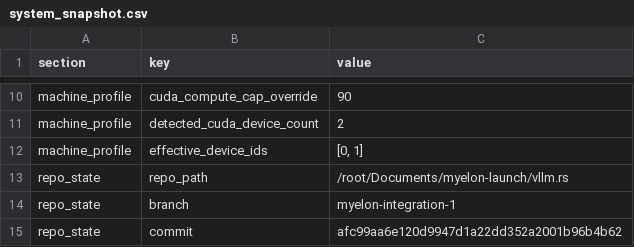
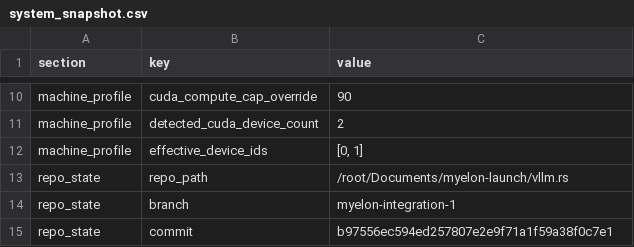
Before and after one commit to Venkat2811/vllm.rs, a CSV file: artifacts/h100_prefill_campaign_20260406/qwen30ba3b_tp2_min_decode_v1/report_reports/reports/system_info/system_snapshot.csv, drawn as a sheet; only a part is shown, gaps mark what is left out; the diff covers the shown part only.

```diff
--- a/artifacts/h100_prefill_campaign_20260406/qwen30ba3b_tp2_min_decode_v1/report_reports/reports/system_info/system_snapshot.csv
+++ b/artifacts/h100_prefill_campaign_20260406/qwen30ba3b_tp2_min_decode_v1/report_reports/reports/system_info/system_snapshot.csv
@@ -14,2 +14,2 @@ repo_state,repo_path,/root/Documents/myelon-launch/vllm.rs
 repo_state,branch,myelon-integration-1
-repo_state,commit,afc99aa6e120d9947d1a22dd352a2001b96b4b62
+repo_state,commit,b97556ec594ed257807e2e9f71a1f59a38f0c7e1
```
Also changed, not shown: 1 edited cell elsewhere in this file, artifacts/h100_prefill_campaign_20260406/qwen30ba3b_tp2_first_prefill_v1/report_reports/reports/system_info/system_snapshot.csv, artifacts/h100_prefill_campaign_20260406/qwen30ba3b_tp2_min_decode_batch128_v1/report_reports/reports/system_info/system_snapshot.csv, 47 other files.
